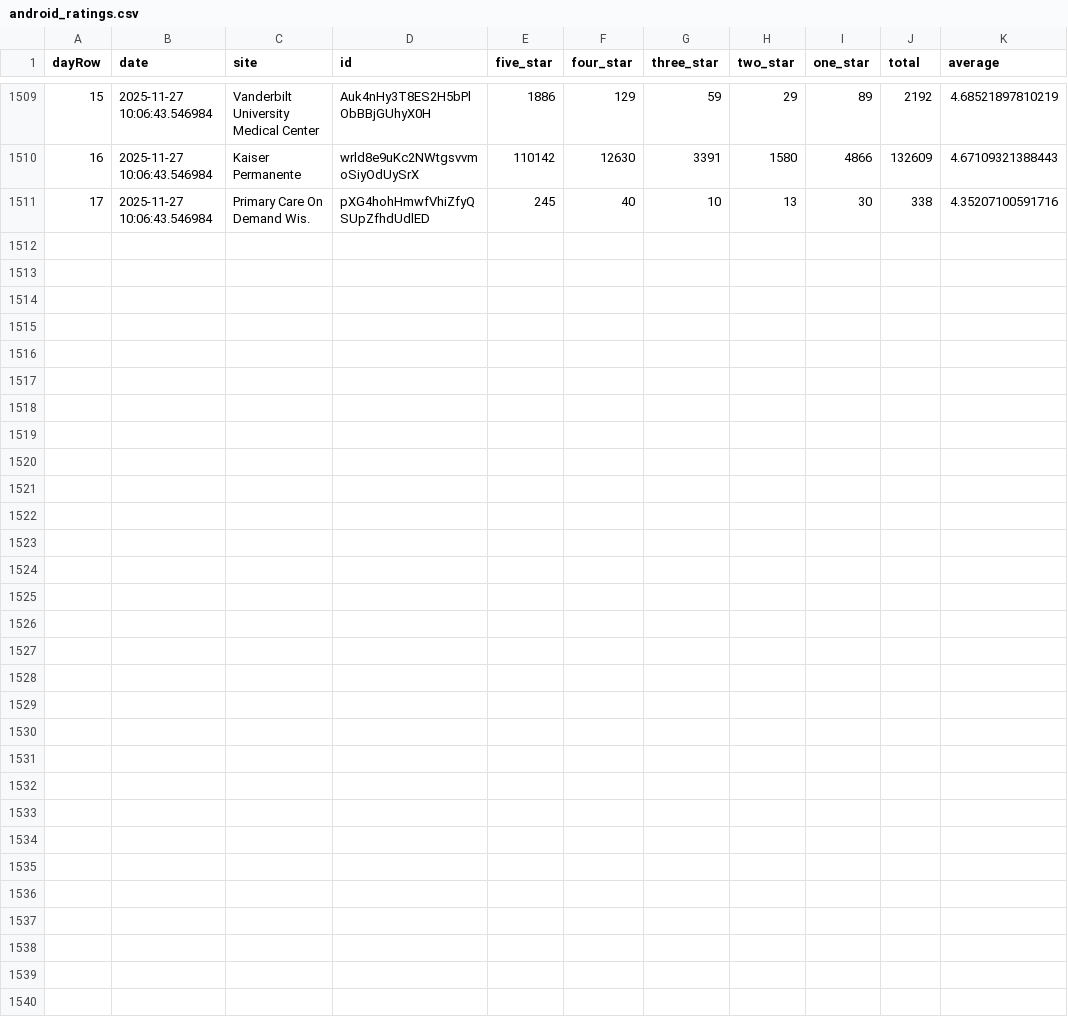
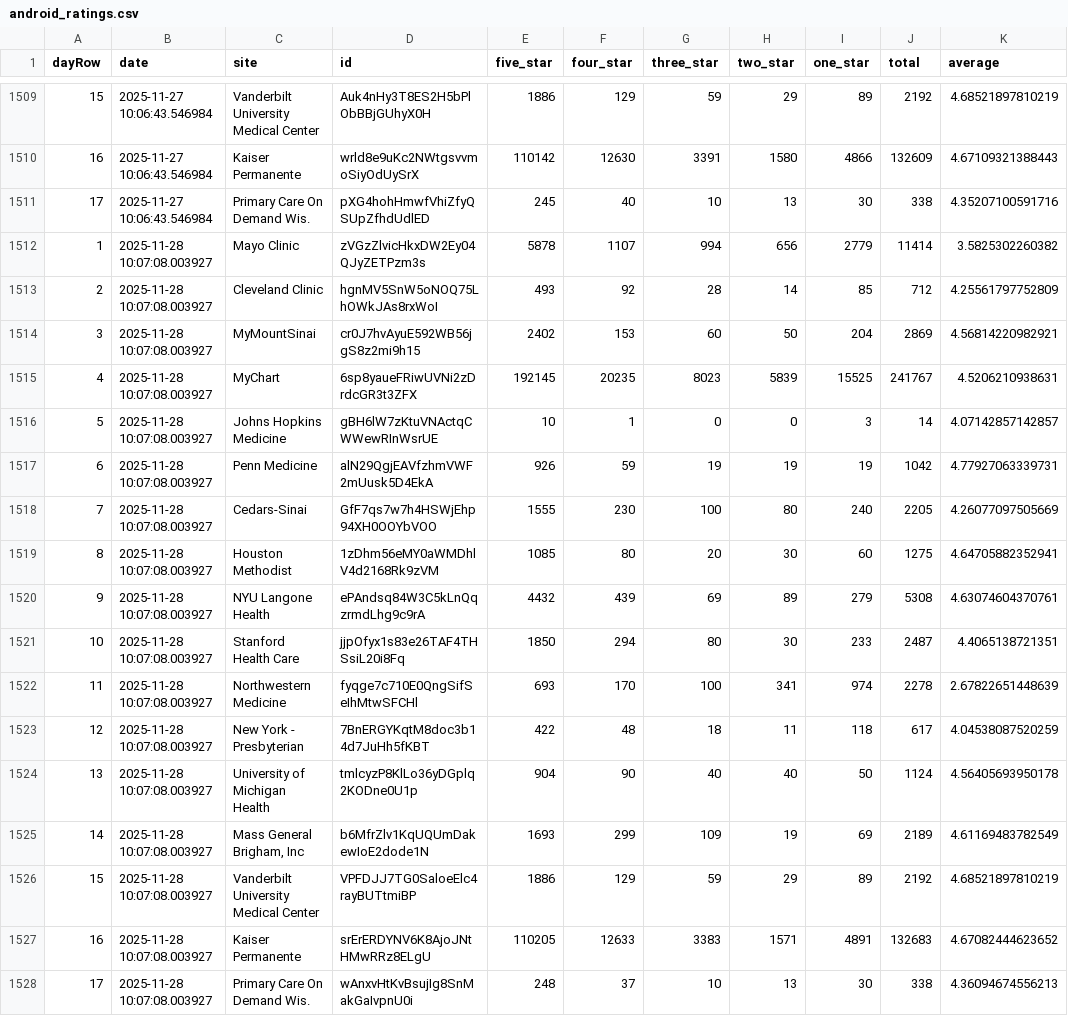
Before and after one commit to allen-black/android_scrape_update, a CSV file: android_ratings.csv, drawn as a sheet; only a part is shown, gaps mark what is left out.

```diff
--- a/android_ratings.csv
+++ b/android_ratings.csv
@@ -1511 +1511,18 @@
 "17",2025-11-27 10:06:43.546984,"Primary Care On Demand Wis.","pXG4hohHmwfVhiZfyQSUpZfhdUdlED",245,40,10,13,30,338,4.35207100591716
+"1",2025-11-28 10:07:08.003927,"Mayo Clinic","zVGzZlvicHkxDW2Ey04QJyZETPzm3s",5878,1107,994,656,2779,11414,3.5825302260382
+"2",2025-11-28 10:07:08.003927,"Cleveland Clinic","hgnMV5SnW5oNOQ75LhOWkJAs8rxWoI",493,92,28,14,85,712,4.25561797752809
+"3",2025-11-28 10:07:08.003927,"MyMountSinai","cr0J7hvAyuE592WB56jgS8z2mi9h15",2402,153,60,50,204,2869,4.56814220982921
+"4",2025-11-28 10:07:08.003927,"MyChart","6sp8yaueFRiwUVNi2zDrdcGR3t3ZFX",192145,20235,8023,5839,15525,241767,4.5206210938631
+"5",2025-11-28 10:07:08.003927,"Johns Hopkins Medicine","gBH6lW7zKtuVNActqCWWewRInWsrUE",10,1,0,0,3,14,4.07142857142857
+"6",2025-11-28 10:07:08.003927,"Penn Medicine","alN29QgjEAVfzhmVWF2mUusk5D4EkA",926,59,19,19,19,1042,4.77927063339731
+"7",2025-11-28 10:07:08.003927,"Cedars-Sinai","GfF7qs7w7h4HSWjEhp94XH0OOYbVOO",1555,230,100,80,240,2205,4.26077097505669
+"8",2025-11-28 10:07:08.003927,"Houston Methodist","1zDhm56eMY0aWMDhlV4d2168Rk9zVM",1085,80,20,30,60,1275,4.64705882352941
+"9",2025-11-28 10:07:08.003927,"NYU Langone Health","ePAndsq84W3C5kLnQqzrmdLhg9c9rA",4432,439,69,89,279,5308,4.63074604370761
+"10",2025-11-28 10:07:08.003927,"Stanford Health Care","jjpOfyx1s83e26TAF4THSsiL20i8Fq",1850,294,80,30,233,2487,4.4065138721351
+"11",2025-11-28 10:07:08.003927,"Northwestern Medicine","fyqge7c710E0QngSifSeIhMtwSFCHl",693,170,100,341,974,2278,2.67822651448639
+"12",2025-11-28 10:07:08.003927,"New York - Presbyterian","7BnERGYKqtM8doc3b14d7JuHh5fKBT",422,48,18,11,118,617,4.04538087520259
+"13",2025-11-28 10:07:08.003927,"University of Michigan Health","tmlcyzP8KlLo36yDGplq2KODne0U1p",904,90,40,40,50,1124,4.56405693950178
+"14",2025-11-28 10:07:08.003927,"Mass General Brigham, Inc","b6MfrZlv1KqUQUmDakewIoE2dode1N",1693,299,109,19,69,2189,4.61169483782549
+"15",2025-11-28 10:07:08.003927,"Vanderbilt University Medical Center","VPFDJJ7TG0SaloeElc4rayBUTtmiBP",1886,129,59,29,89,2192,4.68521897810219
+"16",2025-11-28 10:07:08.003927,"Kaiser Permanente","srErERDYNV6K8AjoJNtHMwRRz8ELgU",110205,12633,3383,1571,4891,132683,4.67082444623652
+"17",2025-11-28 10:07:08.003927,"Primary Care On Demand Wis.","wAnxvHtKvBsujIg8SnMakGaIvpnU0i",248,37,10,13,30,338,4.36094674556213
```
